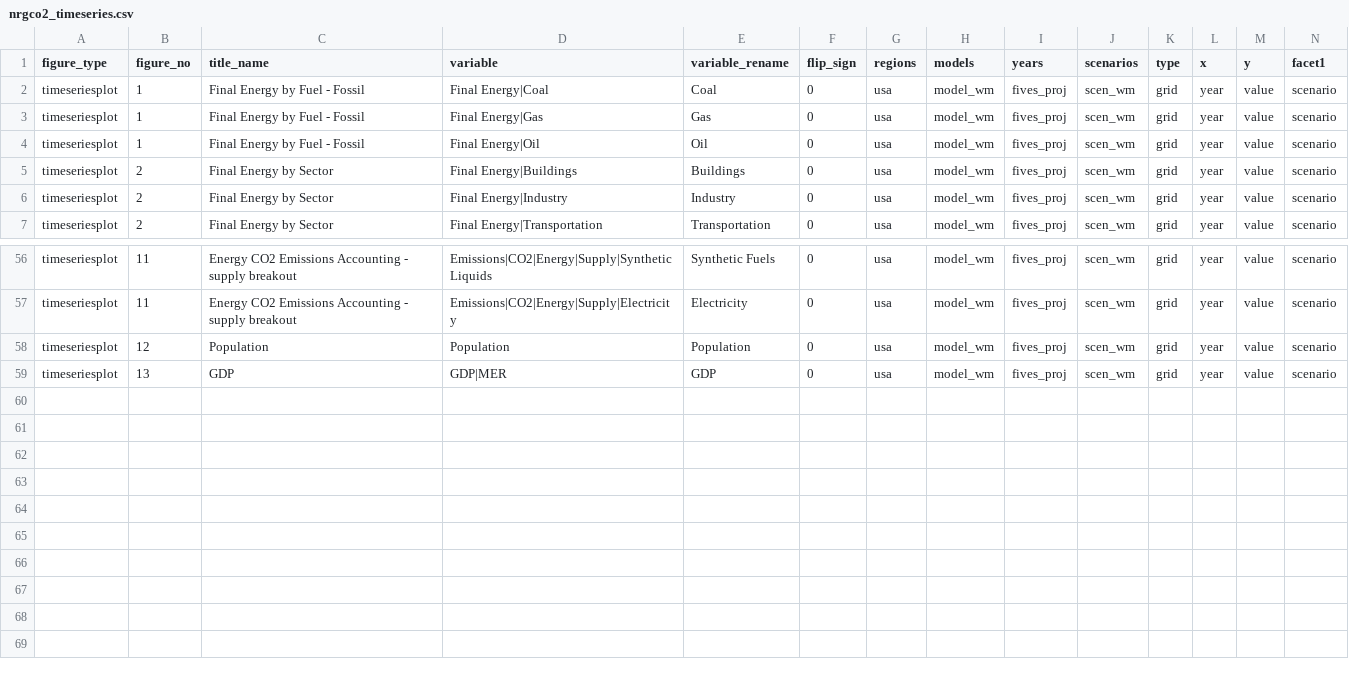
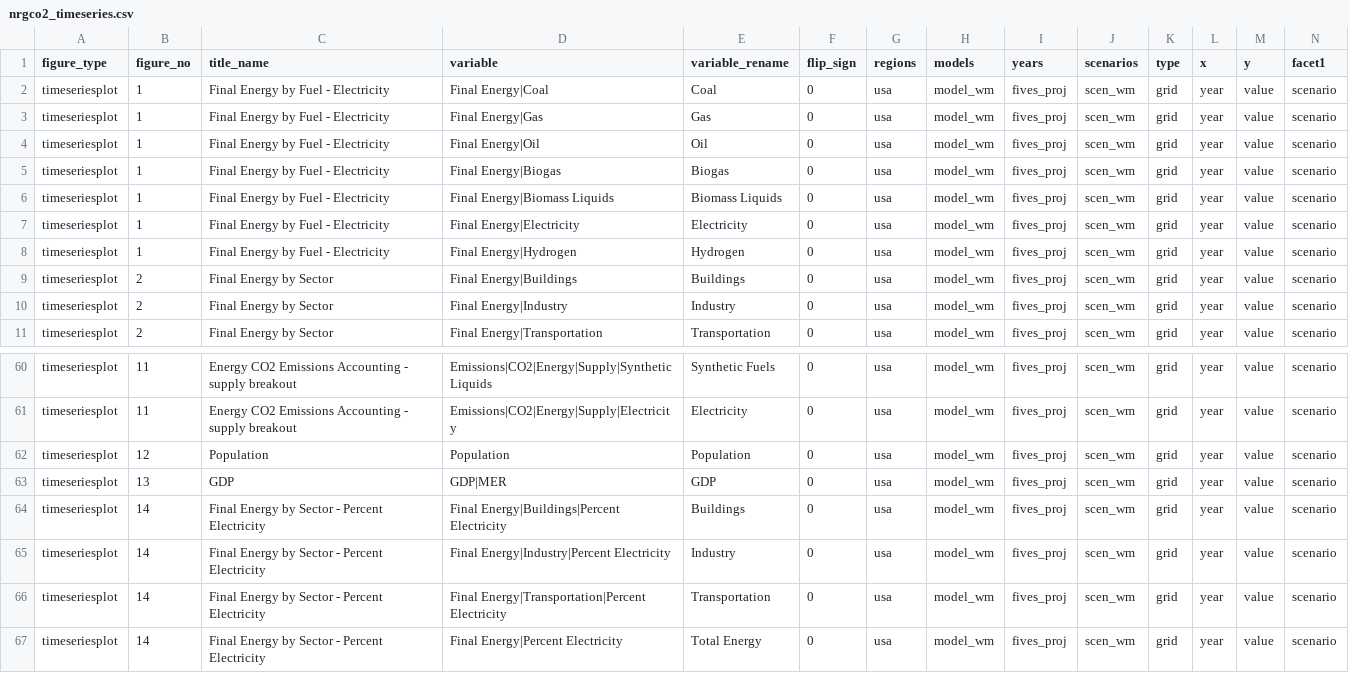
Before and after one commit to mobro-git/BTR, a CSV file: figure-maps/nrgco2_timeseries.csv, drawn as a sheet; only a part is shown, gaps mark what is left out; rows hold the shown columns only; the diff names each change by its address in the sheet, - before the commit and + after, or states it on an @@ line.

Commit message:
results_overview Final Energy update

```diff
--- a/figure-maps/nrgco2_timeseries.csv
+++ b/figure-maps/nrgco2_timeseries.csv
-C2:C4 (title_name): Final Energy by Fuel - Fossil
+C2:C4 (title_name): Final Energy by Fuel - Electricity
+row 5: timeseriesplot | 1 | Final Energy by Fuel - Electricity | Final Energy|Biogas | Biogas | 0 | usa | model_wm | fives_proj | scen_wm | grid | year | value | scenario
+row 6: timeseriesplot | 1 | Final Energy by Fuel - Electricity | Final Energy|Biomass Liquids | Biomass Liquids | 0 | usa | model_wm | fives_proj | scen_wm | grid | year | value | scenario
+row 7: timeseriesplot | 1 | Final Energy by Fuel - Electricity | Final Energy|Electricity | Electricity | 0 | usa | model_wm | fives_proj | scen_wm | grid | year | value | scenario
+row 8: timeseriesplot | 1 | Final Energy by Fuel - Electricity | Final Energy|Hydrogen | Hydrogen | 0 | usa | model_wm | fives_proj | scen_wm | grid | year | value | scenario
+row 64: timeseriesplot | 14 | Final Energy by Sector - Percent Electricity | Final Energy|Buildings|Percent Electricity | Buildings | 0 | usa | model_wm | fives_proj | scen_wm | grid | year | value | scenario
+row 65: timeseriesplot | 14 | Final Energy by Sector - Percent Electricity | Final Energy|Industry|Percent Electricity | Industry | 0 | usa | model_wm | fives_proj | scen_wm | grid | year | value | scenario
+row 66: timeseriesplot | 14 | Final Energy by Sector - Percent Electricity | Final Energy|Transportation|Percent Electricity | Transportation | 0 | usa | model_wm | fives_proj | scen_wm | grid | year | value | scenario
+row 67: timeseriesplot | 14 | Final Energy by Sector - Percent Electricity | Final Energy|Percent Electricity | Total Energy | 0 | usa | model_wm | fives_proj | scen_wm | grid | year | value | scenario
```
Also changed, not shown: 5 other files.
